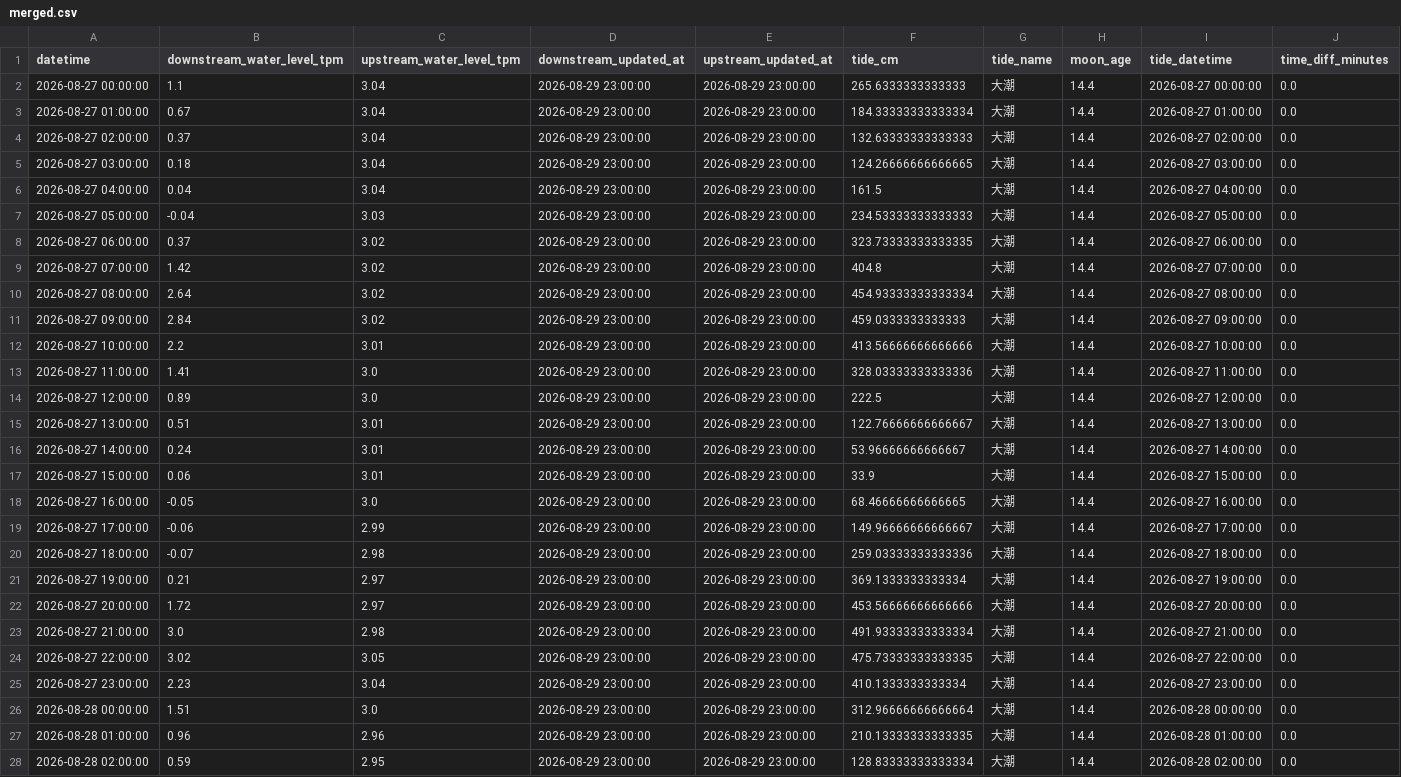
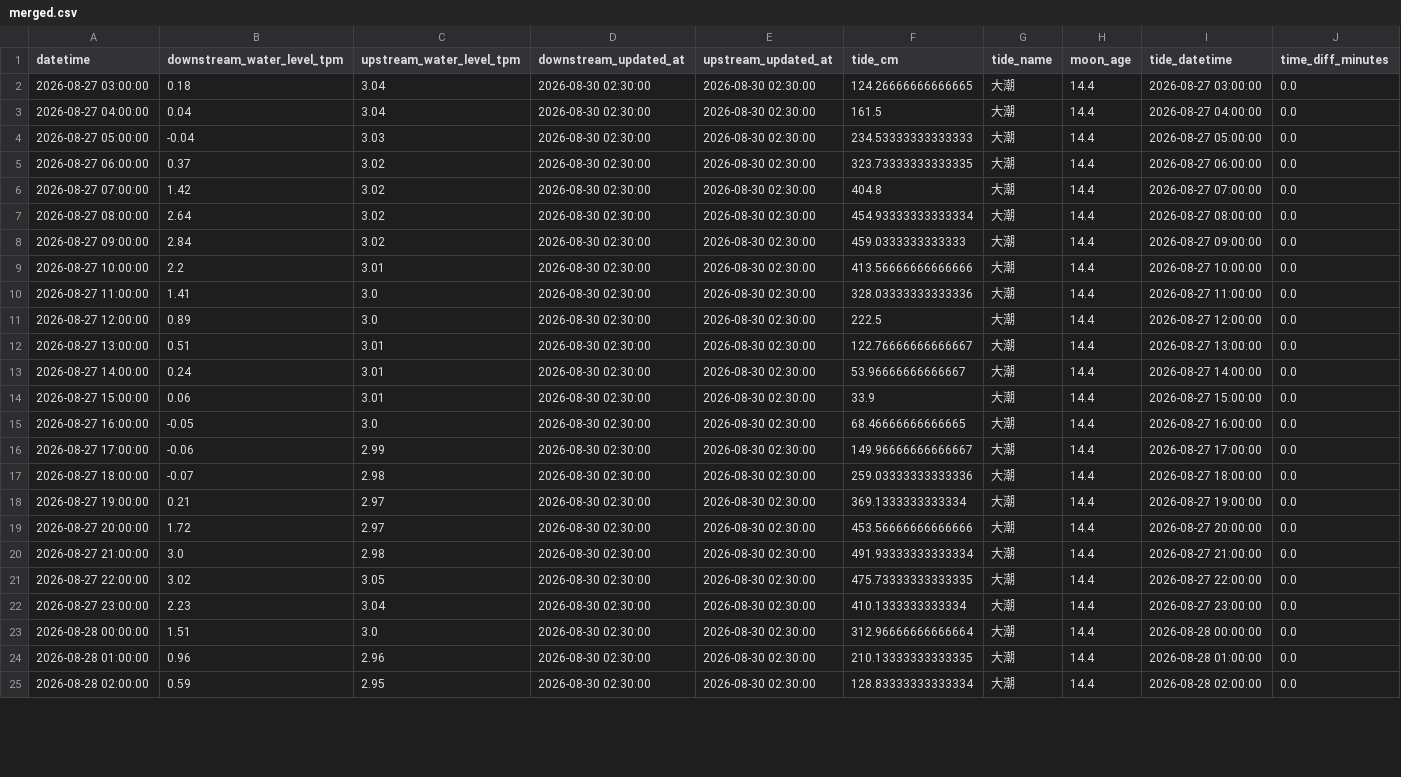
Before and after one commit to wata2022/chikugo-monitor, a CSV file: docs/merged.csv, drawn as a sheet; only a part is shown; removed rows and columns are numbered as before the commit, all else as after; the diff covers the shown part only; the diff names each change by its address in the sheet, - before the commit and + after, or states it on an @@ line.

```diff
--- a/docs/merged.csv
+++ b/docs/merged.csv
-row 2: 2026-08-27 00:00:00 | 1.1 | 3.04 | 2026-08-29 23:00:00 | 2026-08-29 23:00:00 | 265.6333333333333 | 大潮 | 14.4 | 2026-08-27 00:00:00 | 0.0
-row 3: 2026-08-27 01:00:00 | 0.67 | 3.04 | 2026-08-29 23:00:00 | 2026-08-29 23:00:00 | 184.33333333333334 | 大潮 | 14.4 | 2026-08-27 01:00:00 | 0.0
-row 4: 2026-08-27 02:00:00 | 0.37 | 3.04 | 2026-08-29 23:00:00 | 2026-08-29 23:00:00 | 132.63333333333333 | 大潮 | 14.4 | 2026-08-27 02:00:00 | 0.0
-D2:D25 (downstream_updated_at): 2026-08-29 23:00:00
+D2:D25 (downstream_updated_at): 2026-08-30 02:30:00
-E2:E25 (upstream_updated_at): 2026-08-29 23:00:00
+E2:E25 (upstream_updated_at): 2026-08-30 02:30:00
```
Also changed, not shown: 3 added rows and 90 edited cells elsewhere in this file, water_level.csv.
